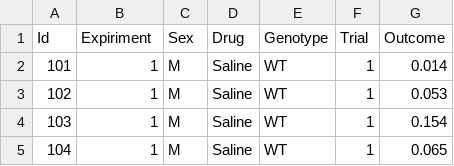
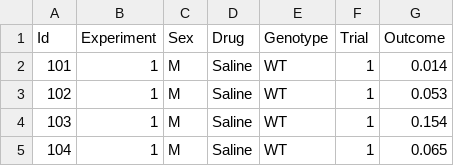
Before and after one commit to snaderi2000/mouse_data_analysis, a CSV file: data/combined_mouse_data.csv, drawn as a sheet; only a part is shown.

Commit message:
fixed typo

```diff
--- a/data/combined_mouse_data.csv
+++ b/data/combined_mouse_data.csv
@@ -1,2 +1,2 @@
-"Id","Expiriment","Sex","Drug","Genotype","Trial","Outcome"
+"Id","Experiment","Sex","Drug","Genotype","Trial","Outcome"
 101,1,"M","Saline","WT",1,0.014
```
Also changed, not shown: 6 other files.
